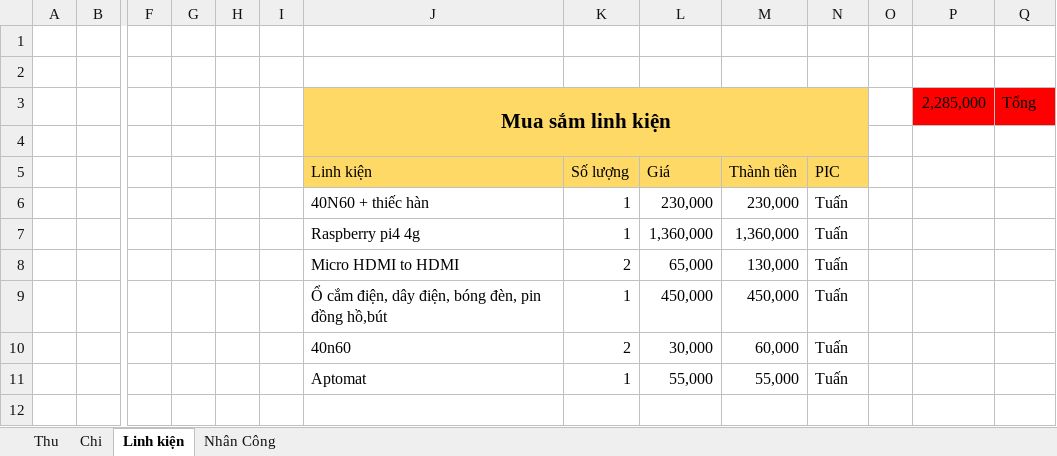
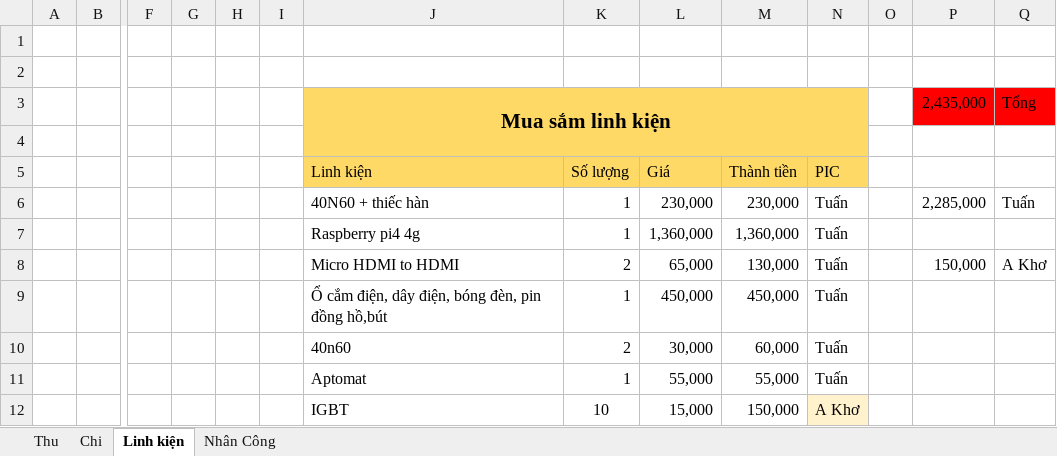
Before and after one commit to anhtuan200794/Team_Log, an Excel workbook: Project/Sport1_P2.xlsx, sheet Linh kiện, drawn as a sheet; only a part is shown, gaps mark what is left out; values as stored, in another font and other column widths than the file's, no borders; rows hold the shown columns only; the diff names each change by its address in the sheet, - before the commit and + after, or states it on an @@ line.

```diff
--- a/Project/Sport1_P2.xlsx (sheet Linh kiện)
+++ b/Project/Sport1_P2.xlsx (sheet Linh kiện)
-P3: 2,285,000
+P3: 2,435,000
-P6: (empty)
+P6: 2,285,000
-Q6: (empty)
+Q6: Tuấn
-P8: (empty)
+P8: 150,000
-Q8: (empty)
+Q8: A Khơ
+row 12:  |  |  |  |  |  | IGBT | 10 | 15,000 | 150,000 | A Khơ
```
Also changed, not shown: sheet Chi, sheet Nhân Công, Project/Pega.xlsx, Project/SmartHome.xlsx, 15 other files.
